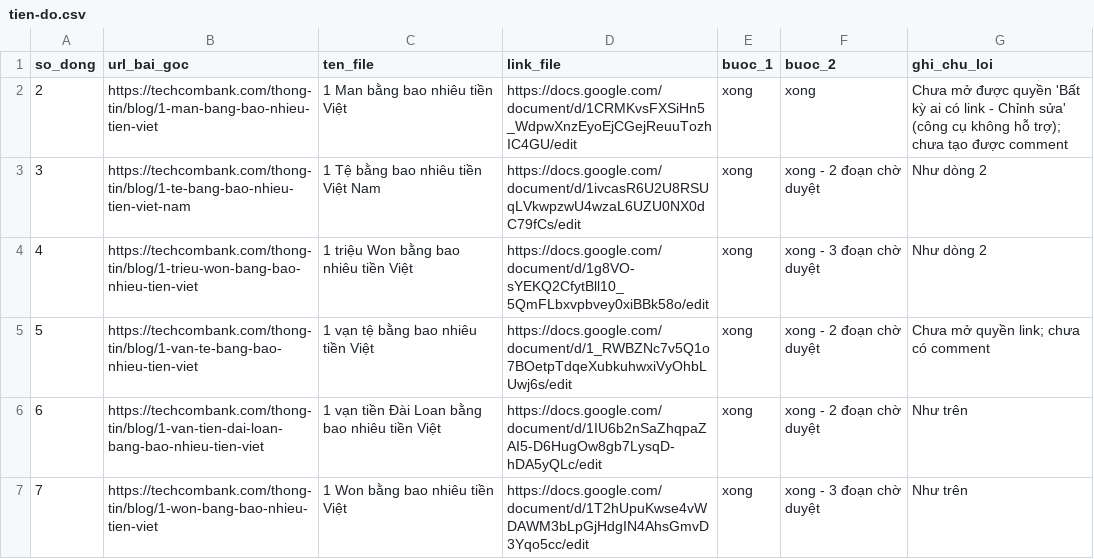
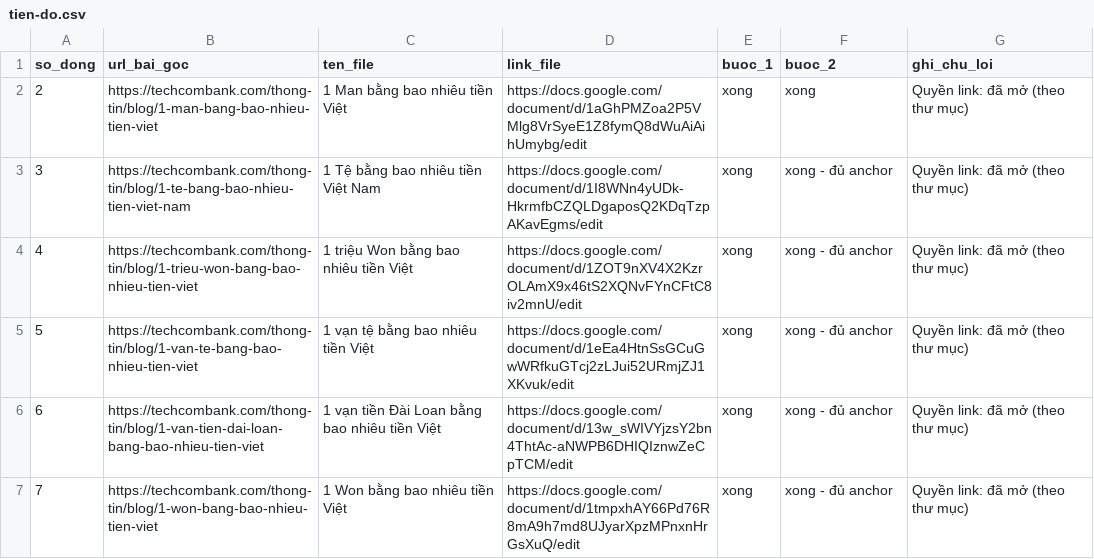
Before and after one commit to vuthithuytrang-lab/trang, a CSV file: cong-cu/tao-docs-tu-url/plan-internal-links/tien-do.csv, drawn as a sheet.

```diff
--- a/cong-cu/tao-docs-tu-url/plan-internal-links/tien-do.csv
+++ b/cong-cu/tao-docs-tu-url/plan-internal-links/tien-do.csv
@@ -1,7 +1,7 @@
 so_dong,url_bai_goc,ten_file,link_file,buoc_1,buoc_2,ghi_chu_loi
-2,https://techcombank.com/thong-tin/blog/1-man-bang-bao-nhieu-tien-viet,1 Man bằng bao nhiêu tiền Việt,https://docs.google.com/document/d/1CRMKvsFXSiHn5_WdpwXnzEyoEjCGejReuuTozhIC4GU/edit,xong,xong,"Chưa mở được quyền 'Bất kỳ ai có link - Chỉnh sửa' (công cụ không hỗ trợ); chưa tạo được comment"
-3,https://techcombank.com/thong-tin/blog/1-te-bang-bao-nhieu-tien-viet-nam,1 Tệ bằng bao nhiêu tiền Việt Nam,https://docs.google.com/document/d/1ivcasR6U2U8RSUqLVkwpzwU4wzaL6UZU0NX0dC79fCs/edit,xong,xong - 2 đoạn chờ duyệt,"Như dòng 2"
-4,https://techcombank.com/thong-tin/blog/1-trieu-won-bang-bao-nhieu-tien-viet,1 triệu Won bằng bao nhiêu tiền Việt,https://docs.google.com/document/d/1g8VO-sYEKQ2CfytBll10_5QmFLbxvpbvey0xiBBk58o/edit,xong,xong - 3 đoạn chờ duyệt,"Như dòng 2"
-5,https://techcombank.com/thong-tin/blog/1-van-te-bang-bao-nhieu-tien-viet,1 vạn tệ bằng bao nhiêu tiền Việt,https://docs.google.com/document/d/1_RWBZNc7v5Q1o7BOetpTdqeXubkuhwxiVyOhbLUwj6s/edit,xong,xong - 2 đoạn chờ duyệt,"Chưa mở quyền link; chưa có comment"
-6,https://techcombank.com/thong-tin/blog/1-van-tien-dai-loan-bang-bao-nhieu-tien-viet,1 vạn tiền Đài Loan bằng bao nhiêu tiền Việt,https://docs.google.com/document/d/1IU6b2nSaZhqpaZAI5-D6HugOw8gb7LysqD-hDA5yQLc/edit,xong,xong - 2 đoạn chờ duyệt,"Như trên"
-7,https://techcombank.com/thong-tin/blog/1-won-bang-bao-nhieu-tien-viet,1 Won bằng bao nhiêu tiền Việt,https://docs.google.com/document/d/1T2hUpuKwse4vWDAWM3bLpGjHdgIN4AhsGmvD3Yqo5cc/edit,xong,xong - 3 đoạn chờ duyệt,"Như trên"
+2,https://techcombank.com/thong-tin/blog/1-man-bang-bao-nhieu-tien-viet,1 Man bằng bao nhiêu tiền Việt,https://docs.google.com/document/d/1aGhPMZoa2P5VMlg8VrSyeE1Z8fymQ8dWuAiAihUmybg/edit,xong,xong,"Quyền link: đã mở (theo thư mục)"
+3,https://techcombank.com/thong-tin/blog/1-te-bang-bao-nhieu-tien-viet-nam,1 Tệ bằng bao nhiêu tiền Việt Nam,https://docs.google.com/document/d/1I8WNn4yUDk-HkrmfbCZQLDgaposQ2KDqTzpAKavEgms/edit,xong,xong - đủ anchor,"Quyền link: đã mở (theo thư mục)"
+4,https://techcombank.com/thong-tin/blog/1-trieu-won-bang-bao-nhieu-tien-viet,1 triệu Won bằng bao nhiêu tiền Việt,https://docs.google.com/document/d/1ZOT9nXV4X2KzrOLAmX9x46tS2XQNvFYnCFtC8iv2mnU/edit,xong,xong - đủ anchor,"Quyền link: đã mở (theo thư mục)"
+5,https://techcombank.com/thong-tin/blog/1-van-te-bang-bao-nhieu-tien-viet,1 vạn tệ bằng bao nhiêu tiền Việt,https://docs.google.com/document/d/1eEa4HtnSsGCuGwWRfkuGTcj2zLJui52URmjZJ1XKvuk/edit,xong,xong - đủ anchor,"Quyền link: đã mở (theo thư mục)"
+6,https://techcombank.com/thong-tin/blog/1-van-tien-dai-loan-bang-bao-nhieu-tien-viet,1 vạn tiền Đài Loan bằng bao nhiêu tiền Việt,https://docs.google.com/document/d/13w_sWIVYjzsY2bn4ThtAc-aNWPB6DHIQIznwZeCpTCM/edit,xong,xong - đủ anchor,"Quyền link: đã mở (theo thư mục)"
+7,https://techcombank.com/thong-tin/blog/1-won-bang-bao-nhieu-tien-viet,1 Won bằng bao nhiêu tiền Việt,https://docs.google.com/document/d/1tmpxhAY66Pd76R8mA9h7md8UJyarXpzMPnxnHrGsXuQ/edit,xong,xong - đủ anchor,"Quyền link: đã mở (theo thư mục)"
```
Also changed, not shown: 1 other file.
